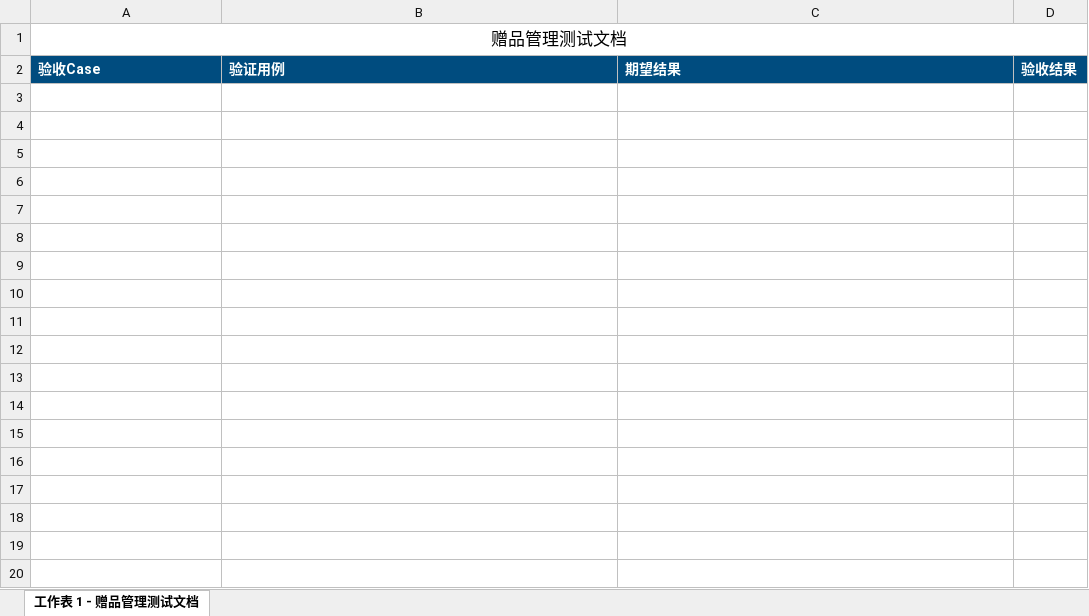
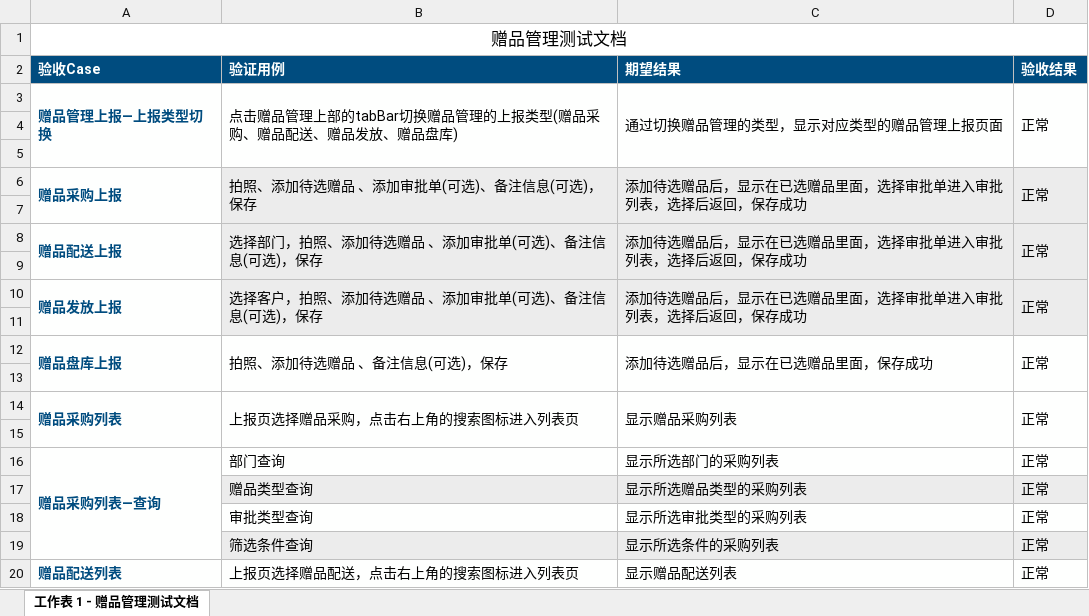
Before and after one commit to xuyutang/GZB-TESTFILE, an Excel workbook: 工作宝客户端测试文档/赠品管理测试文档.xlsx, sheet 工作表 1 - 赠品管理测试文档, drawn as a sheet; only a part is shown; values as stored, in another font and other column widths than the file's, no borders; charts and pictures not drawn; the diff covers the shown part only; the diff names each change by its address in the sheet, - before the commit and + after, or states it on an @@ line.

Commit message:
no message

```diff
--- a/工作宝客户端测试文档/赠品管理测试文档.xlsx (sheet 工作表 1 - 赠品管理测试文档)
+++ b/工作宝客户端测试文档/赠品管理测试文档.xlsx (sheet 工作表 1 - 赠品管理测试文档)
+row 3: 赠品管理上报—上报类型切换 | 点击赠品管理上部的tabBar切换赠品管理的上报类型(赠品采购、赠品配送、赠品发放、赠品盘库) | 通过切换赠品管理的类型，显示对应类型的赠品管理上报页面 | 正常
+row 4: (empty)
+row 5: (empty)
+row 6: 赠品采购上报 | 拍照、添加待选赠品 、添加审批单(可选)、备注信息(可选)，保存 | 添加待选赠品后，显示在已选赠品里面，选择审批单进入审批列表，选择后返回，保存成功 | 正常
+row 7: (empty)
+row 8: 赠品配送上报 | 选择部门，拍照、添加待选赠品 、添加审批单(可选)、备注信息(可选)，保存 | 添加待选赠品后，显示在已选赠品里面，选择审批单进入审批列表，选择后返回，保存成功 | 正常
+row 9: (empty)
+row 10: 赠品发放上报 | 选择客户，拍照、添加待选赠品 、添加审批单(可选)、备注信息(可选)，保存 | 添加待选赠品后，显示在已选赠品里面，选择审批单进入审批列表，选择后返回，保存成功 | 正常
+row 11: (empty)
+row 12: 赠品盘库上报 | 拍照、添加待选赠品 、备注信息(可选)，保存 | 添加待选赠品后，显示在已选赠品里面，保存成功 | 正常
+row 13: (empty)
+row 14: 赠品采购列表 | 上报页选择赠品采购，点击右上角的搜索图标进入列表页 | 显示赠品采购列表 | 正常
+row 15: (empty)
+row 16: 赠品采购列表—查询 | 部门查询 | 显示所选部门的采购列表 | 正常
+row 17:  | 赠品类型查询 | 显示所选赠品类型的采购列表 | 正常
+row 18:  | 审批类型查询 | 显示所选审批类型的采购列表 | 正常
+row 19:  | 筛选条件查询 | 显示所选条件的采购列表 | 正常
+row 20: 赠品配送列表 | 上报页选择赠品配送，点击右上角的搜索图标进入列表页 | 显示赠品配送列表 | 正常
```
Also changed, not shown: 18 added rows elsewhere in this sheet, charts or pictures.
